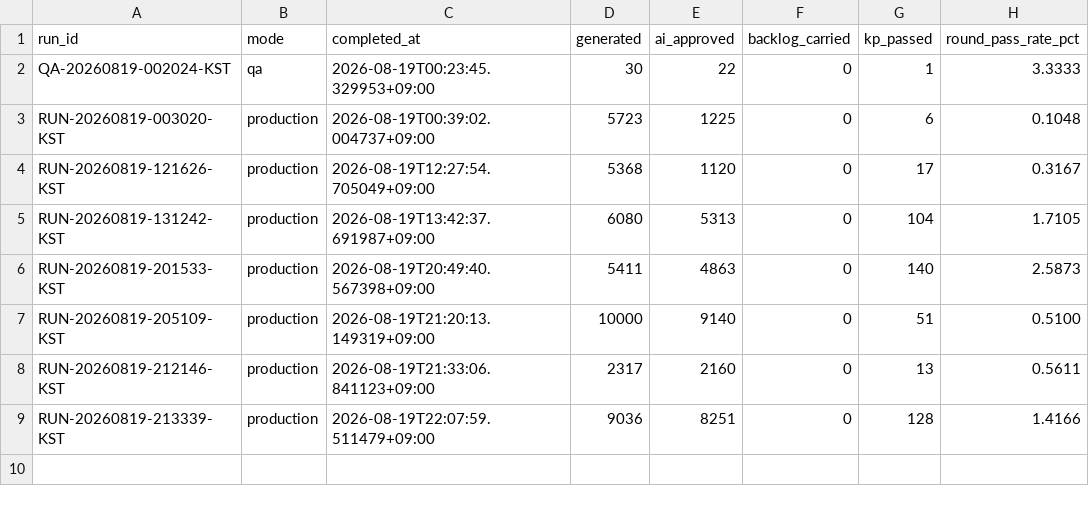
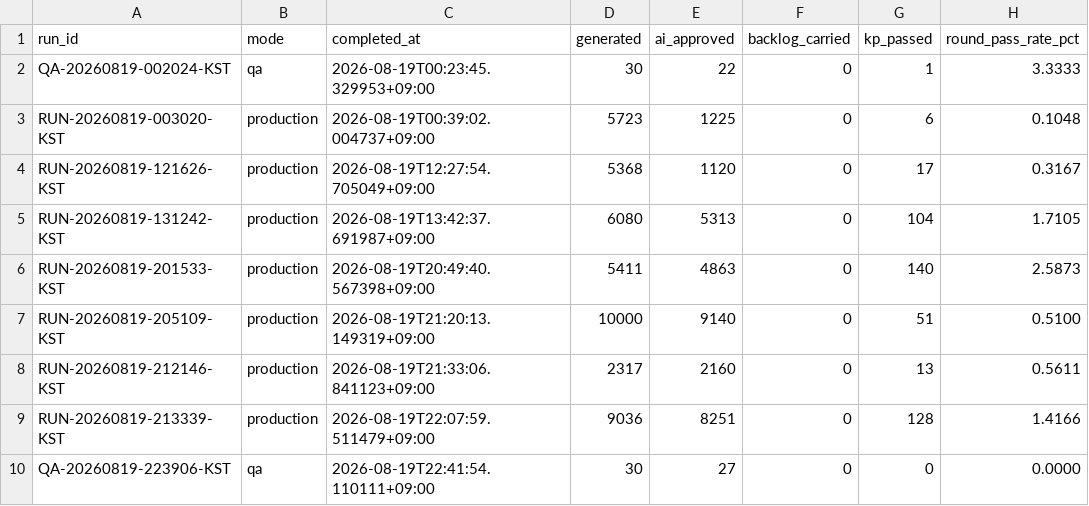
Before and after one commit to daramg814/SAAS_WORDS_TWO, a CSV file: output/_pipeline/analysis/round_history.csv, drawn as a sheet; the diff names each change by its address in the sheet, - before the commit and + after, or states it on an @@ line.

```diff
--- a/output/_pipeline/analysis/round_history.csv
+++ b/output/_pipeline/analysis/round_history.csv
+row 10: QA-20260819-223906-KST | qa | 2026-08-19T22:41:54.110111+09:00 | 30 | 27 | 0 | 0 | 0.0000
```
Also changed, not shown: config/word_bank_expansions.csv, 13 other files.
